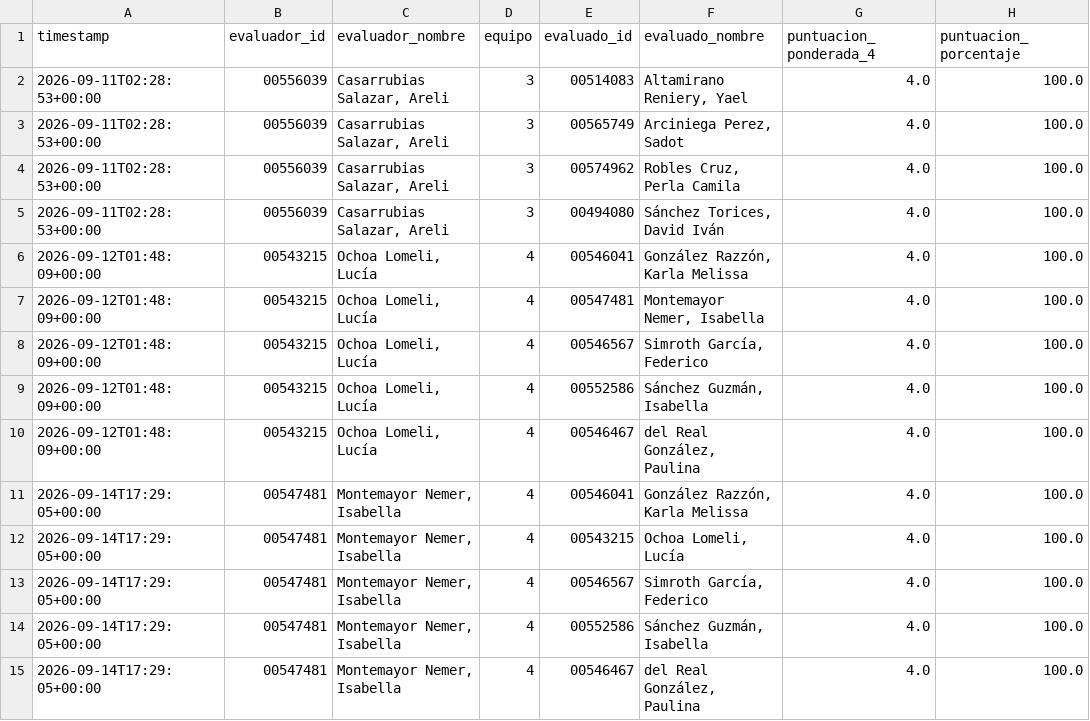
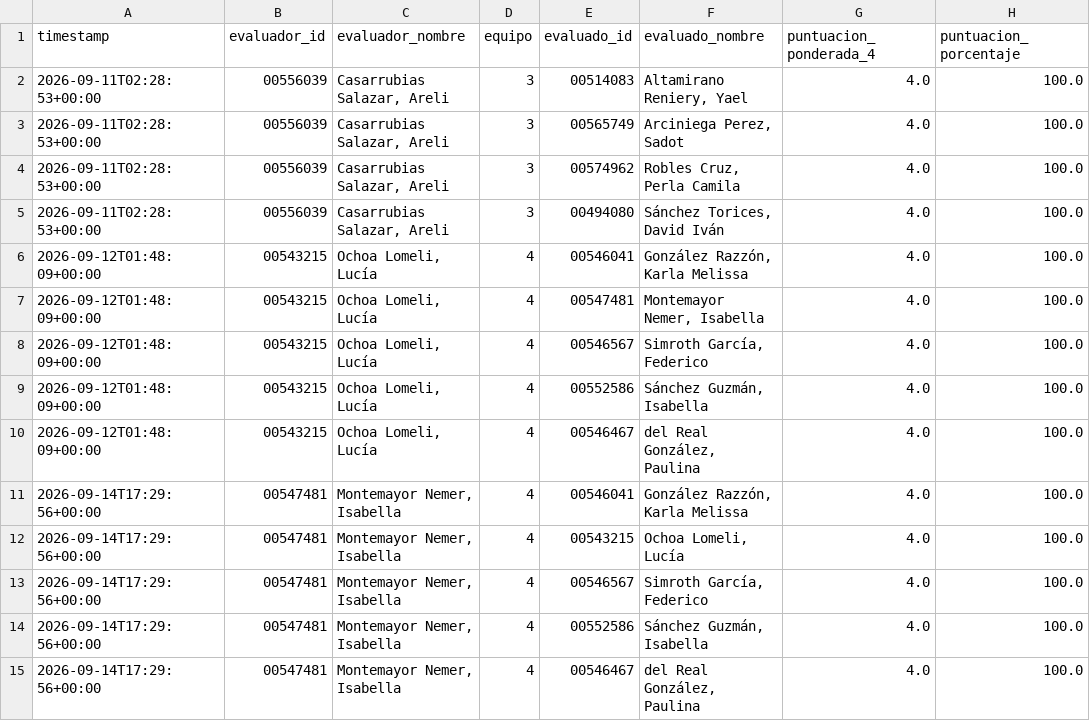
Before and after one commit to Alejandra-LozC/mision02, a CSV file: results_mision02.csv, drawn as a sheet; only a part is shown; the diff names each change by its address in the sheet, - before the commit and + after, or states it on an @@ line.

Commit message:
Coevaluación Misión 02 - 2026-09-14 17:29:56

```diff
--- a/results_mision02.csv
+++ b/results_mision02.csv
-A11:A15 (timestamp): 2026-09-14T17:29:05+00:00
+A11:A15 (timestamp): 2026-09-14T17:29:56+00:00
```
